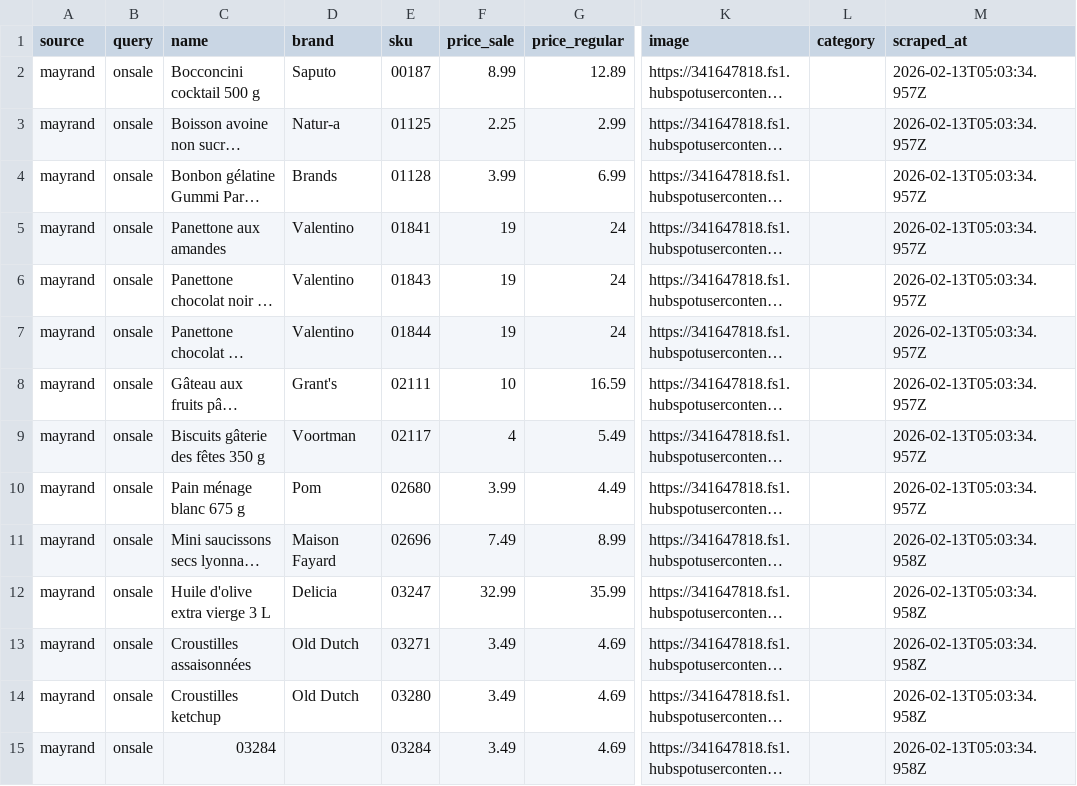
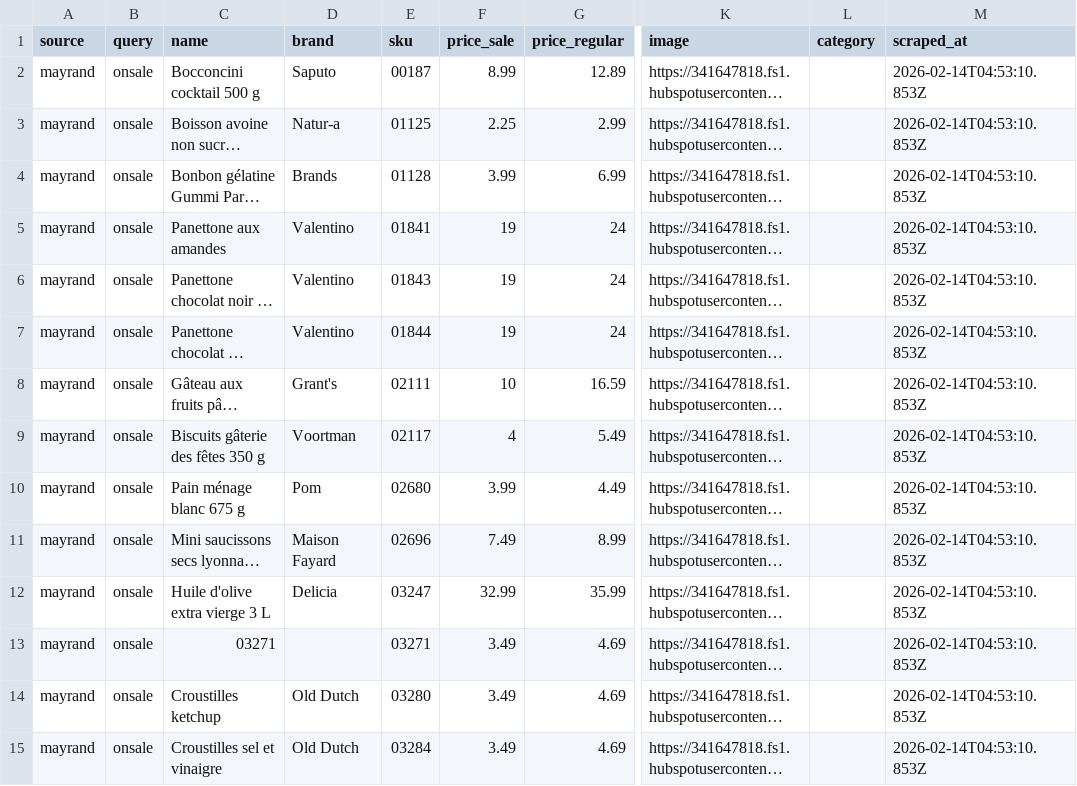
Before and after one commit to Olivier-cousineau/mayrand, a CSV file: public/mayrand/onsale/data.csv, drawn as a sheet; only a part is shown, gaps mark what is left out; long unchanged cells end in …; the diff covers the shown part only; the diff names each change by its address in the sheet, - before the commit and + after, or states it on an @@ line.

```diff
--- a/public/mayrand/onsale/data.csv
+++ b/public/mayrand/onsale/data.csv
-M2:M10 (scraped_at): 2026-02-13T05:03:34.957Z
+M2:M10 (scraped_at): 2026-02-14T04:53:10.853Z
-M11:M15 (scraped_at): 2026-02-13T05:03:34.958Z
+M11:M15 (scraped_at): 2026-02-14T04:53:10.853Z
-C13 (name): Croustilles assaisonnées
+C13 (name): 03271
-D13 (brand): Old Dutch
+D13 (brand): (empty)
-C15 (name): 03284
+C15 (name): Croustilles sel et vinaigre
-D15 (brand): (empty)
+D15 (brand): Old Dutch
```
Also changed, not shown: 148 edited cells elsewhere in this file, 1 other file.
